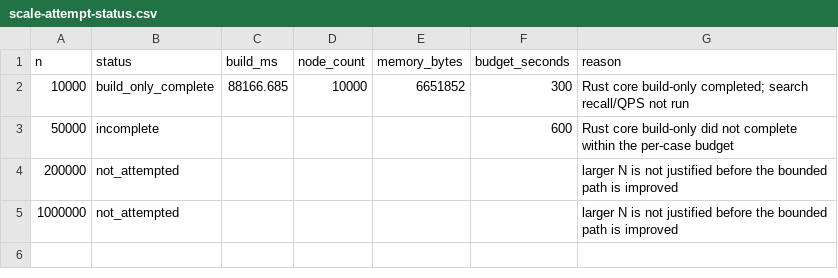
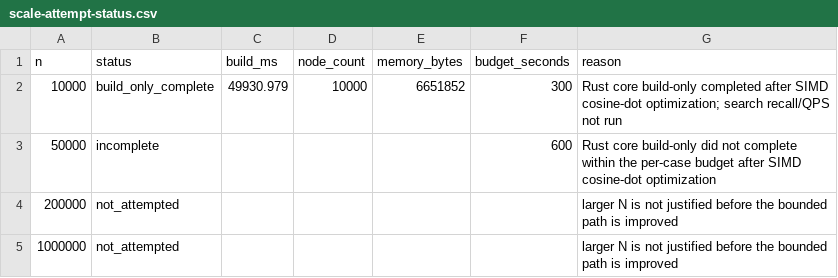
Before and after one commit to alopex-db/alopex, a CSV file: docs/build-performance/v0.8.12/hnsw-scale/scale-attempt-status.csv, drawn as a sheet.

```diff
--- a/docs/build-performance/v0.8.12/hnsw-scale/scale-attempt-status.csv
+++ b/docs/build-performance/v0.8.12/hnsw-scale/scale-attempt-status.csv
@@ -1,4 +1,4 @@
 n,status,build_ms,node_count,memory_bytes,budget_seconds,reason
-10000,build_only_complete,88166.685,10000,6651852,300,"Rust core build-only completed; search recall/QPS not run"
-50000,incomplete,,,,600,"Rust core build-only did not complete within the per-case budget"
+10000,build_only_complete,49930.979,10000,6651852,300,"Rust core build-only completed after SIMD cosine-dot optimization; search recall/QPS not run"
+50000,incomplete,,,,600,"Rust core build-only did not complete within the per-case budget after SIMD cosine-dot optimization"
 200000,not_attempted,,,,,"larger N is not justified before the bounded path is improved"
```
Also changed, not shown: 3 other files.
